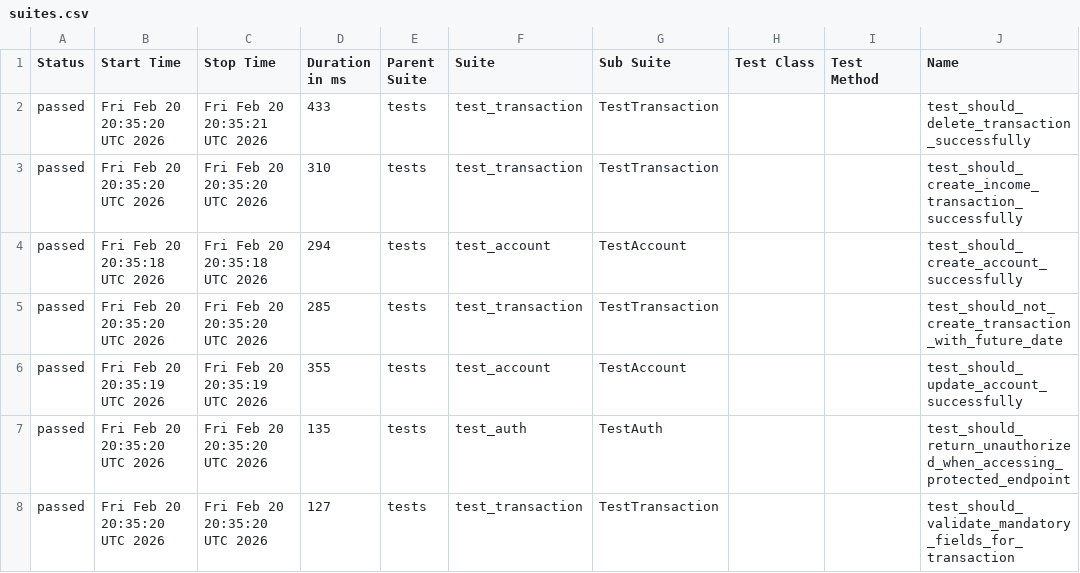
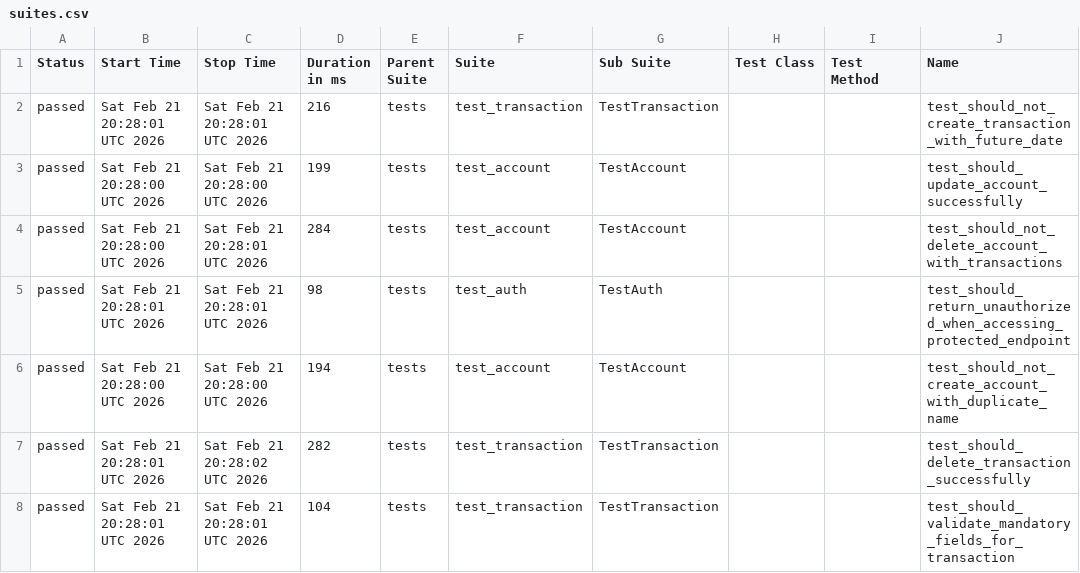
Before and after one commit to JosinaldoGJunior/python-automation-api-test, a CSV file: data/suites.csv, drawn as a sheet; only a part is shown; the diff covers the shown part only; the diff names each change by its address in the sheet, - before the commit and + after, or states it on an @@ line.

```diff
--- a/data/suites.csv
+++ b/data/suites.csv
-B2 (Start Time): Fri Feb 20 20:35:20 UTC 2026
+B2 (Start Time): Sat Feb 21 20:28:01 UTC 2026
-C2 (Stop Time): Fri Feb 20 20:35:21 UTC 2026
+C2 (Stop Time): Sat Feb 21 20:28:01 UTC 2026
-D2 (Duration in ms): 433
+D2 (Duration in ms): 216
-J2 (Name): test_should_delete_transaction_successfully
+J2 (Name): test_should_not_create_transaction_with_future_date
-B3 (Start Time): Fri Feb 20 20:35:20 UTC 2026
+B3 (Start Time): Sat Feb 21 20:28:00 UTC 2026
-C3 (Stop Time): Fri Feb 20 20:35:20 UTC 2026
+C3 (Stop Time): Sat Feb 21 20:28:00 UTC 2026
-D3 (Duration in ms): 310
+D3 (Duration in ms): 199
-F3 (Suite): test_transaction
+F3 (Suite): test_account
-G3 (Sub Suite): TestTransaction
+G3 (Sub Suite): TestAccount
-J3 (Name): test_should_create_income_transaction_successfully
+J3 (Name): test_should_update_account_successfully
-B4 (Start Time): Fri Feb 20 20:35:18 UTC 2026
+B4 (Start Time): Sat Feb 21 20:28:00 UTC 2026
-C4 (Stop Time): Fri Feb 20 20:35:18 UTC 2026
+C4 (Stop Time): Sat Feb 21 20:28:01 UTC 2026
-D4 (Duration in ms): 294
+D4 (Duration in ms): 284
-J4 (Name): test_should_create_account_successfully
+J4 (Name): test_should_not_delete_account_with_transactions
-B5 (Start Time): Fri Feb 20 20:35:20 UTC 2026
+B5 (Start Time): Sat Feb 21 20:28:01 UTC 2026
-C5 (Stop Time): Fri Feb 20 20:35:20 UTC 2026
+C5 (Stop Time): Sat Feb 21 20:28:01 UTC 2026
-D5 (Duration in ms): 285
+D5 (Duration in ms): 98
-F5 (Suite): test_transaction
+F5 (Suite): test_auth
-G5 (Sub Suite): TestTransaction
+G5 (Sub Suite): TestAuth
-J5 (Name): test_should_not_create_transaction_with_future_date
+J5 (Name): test_should_return_unauthorized_when_accessing_protected_endpoint
-B6 (Start Time): Fri Feb 20 20:35:19 UTC 2026
+B6 (Start Time): Sat Feb 21 20:28:00 UTC 2026
-C6 (Stop Time): Fri Feb 20 20:35:19 UTC 2026
+C6 (Stop Time): Sat Feb 21 20:28:00 UTC 2026
-D6 (Duration in ms): 355
+D6 (Duration in ms): 194
-J6 (Name): test_should_update_account_successfully
+J6 (Name): test_should_not_create_account_with_duplicate_name
-B7:B8 (Start Time): Fri Feb 20 20:35:20 UTC 2026
+B7:B8 (Start Time): Sat Feb 21 20:28:01 UTC 2026
-C7 (Stop Time): Fri Feb 20 20:35:20 UTC 2026
+C7 (Stop Time): Sat Feb 21 20:28:02 UTC 2026
-D7 (Duration in ms): 135
+D7 (Duration in ms): 282
-F7 (Suite): test_auth
+F7 (Suite): test_transaction
-G7 (Sub Suite): TestAuth
+G7 (Sub Suite): TestTransaction
-J7 (Name): test_should_return_unauthorized_when_accessing_protected_endpoint
+J7 (Name): test_should_delete_transaction_successfully
-C8 (Stop Time): Fri Feb 20 20:35:20 UTC 2026
+C8 (Stop Time): Sat Feb 21 20:28:01 UTC 2026
-D8 (Duration in ms): 127
+D8 (Duration in ms): 104
```
Also changed, not shown: 10 edited cells elsewhere in this file, 32 other files.
